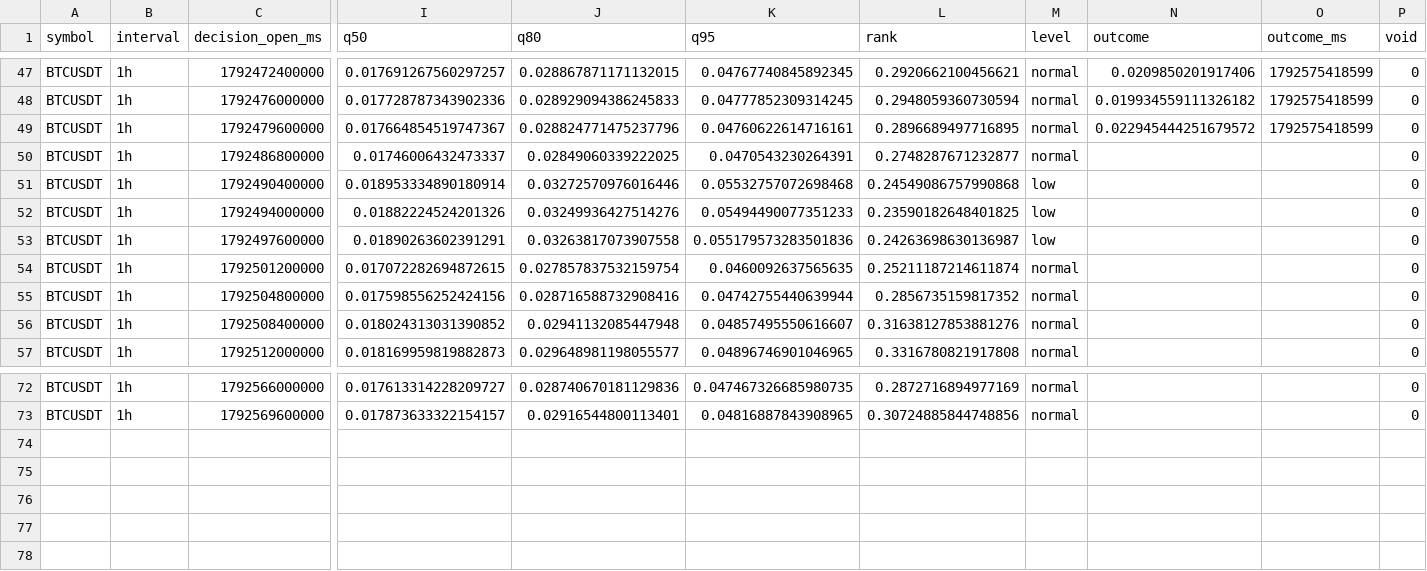
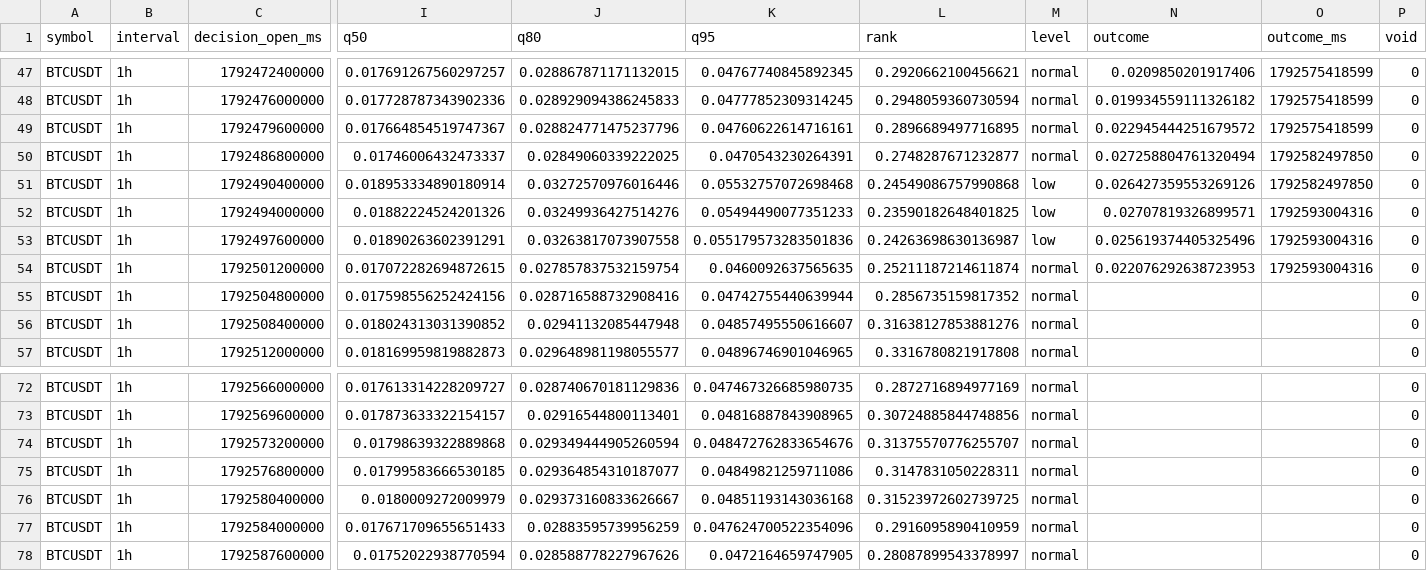
Before and after one commit to b09933198-pixel/Falcon_AI, a CSV file: research/forward/sheets_BTCUSDT_1h.csv, drawn as a sheet; only a part is shown, gaps mark what is left out; rows hold the shown columns only; the diff names each change by its address in the sheet, - before the commit and + after, or states it on an @@ line.

Commit message:
Forward sheets 2026-10-22

```diff
--- a/research/forward/sheets_BTCUSDT_1h.csv
+++ b/research/forward/sheets_BTCUSDT_1h.csv
-N50 (outcome): (empty)
+N50 (outcome): 0.027258804761320494
-O50:O51 (outcome_ms): (empty)
+O50:O51 (outcome_ms): 1792582497850
-N51 (outcome): (empty)
+N51 (outcome): 0.026427359553269126
-N52 (outcome): (empty)
+N52 (outcome): 0.02707819326899571
-O52:O54 (outcome_ms): (empty)
+O52:O54 (outcome_ms): 1792593004316
-N53 (outcome): (empty)
+N53 (outcome): 0.025619374405325496
-N54 (outcome): (empty)
+N54 (outcome): 0.022076292638723953
+row 74: BTCUSDT | 1h | 1792573200000 | 0.01798639322889868 | 0.029349444905260594 | 0.048472762833654676 | 0.31375570776255707 | normal |  |  | 0
+row 75: BTCUSDT | 1h | 1792576800000 | 0.01799583666530185 | 0.029364854310187077 | 0.04849821259711086 | 0.3147831050228311 | normal |  |  | 0
+row 76: BTCUSDT | 1h | 1792580400000 | 0.0180009272009979 | 0.029373160833626667 | 0.04851193143036168 | 0.31523972602739725 | normal |  |  | 0
+row 77: BTCUSDT | 1h | 1792584000000 | 0.017671709655651433 | 0.02883595739956259 | 0.047624700522354096 | 0.2916095890410959 | normal |  |  | 0
+row 78: BTCUSDT | 1h | 1792587600000 | 0.01752022938770594 | 0.028588778227967626 | 0.0472164659747905 | 0.28087899543378997 | normal |  |  | 0
```
Also changed, not shown: research/forward/sheets_ETHUSDT_1h.csv.
